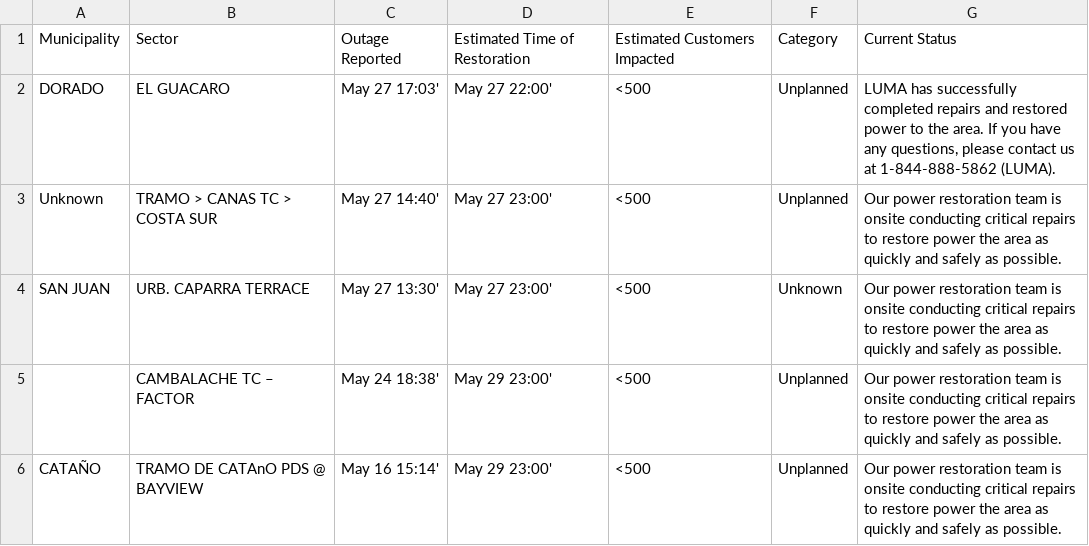
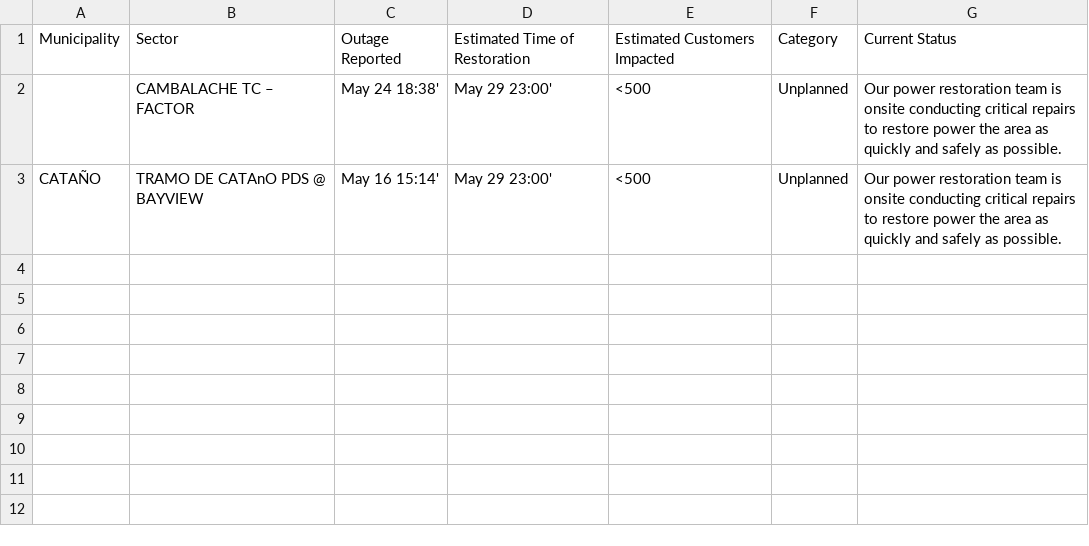
Before and after one commit to jicruz96/luma-energy-outages, a CSV file: notable_outages.csv, drawn as a sheet; the diff names each change by its address in the sheet, - before the commit and + after, or states it on an @@ line.

```diff
--- a/notable_outages.csv
+++ b/notable_outages.csv
-row 2: DORADO | EL GUACARO | May 27 17:03' | May 27 22:00' | <500 | Unplanned | LUMA has successfully completed repairs and restored power to the area. If you have any questions, please contact us at 1-844-888-5862 (LUMA).
-row 3: Unknown | TRAMO > CANAS TC > COSTA SUR | May 27 14:40' | May 27 23:00' | <500 | Unplanned | Our power restoration team is onsite conducting critical repairs to restore power the area as quickly and safely as possible.
-row 4: SAN JUAN | URB. CAPARRA TERRACE | May 27 13:30' | May 27 23:00' | <500 | Unknown | Our power restoration team is onsite conducting critical repairs to restore power the area as quickly and safely as possible.
```
Also changed, not shown: 2 other files.
